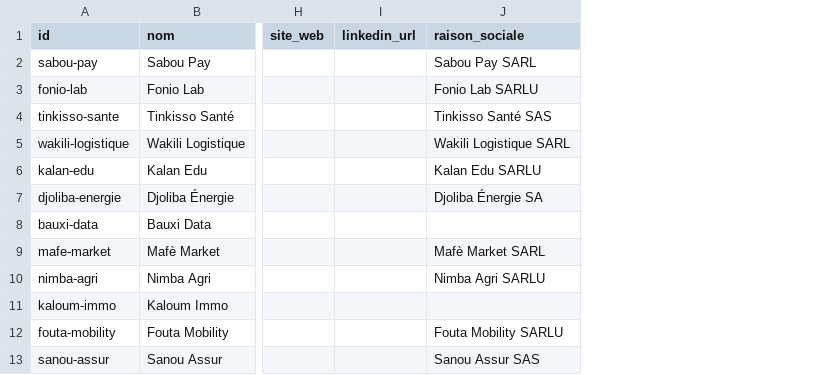
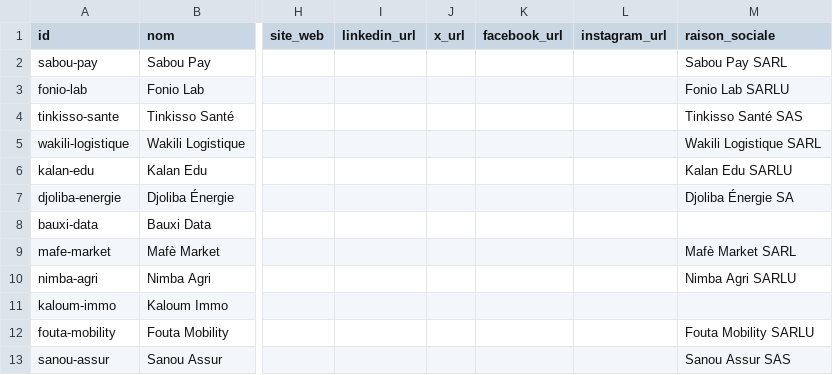
Before and after one commit to lansanacisse/gnstartups, a CSV file: data/startups.csv, drawn as a sheet; only a part is shown, gaps mark what is left out; the diff names each change by its address in the sheet, - before the commit and + after, or states it on an @@ line.

```diff
--- a/data/startups.csv
+++ b/data/startups.csv
+column J (x_url), empty
+column K (facebook_url), empty
+column L (instagram_url), empty
```
Also changed, not shown: 7 other files.
